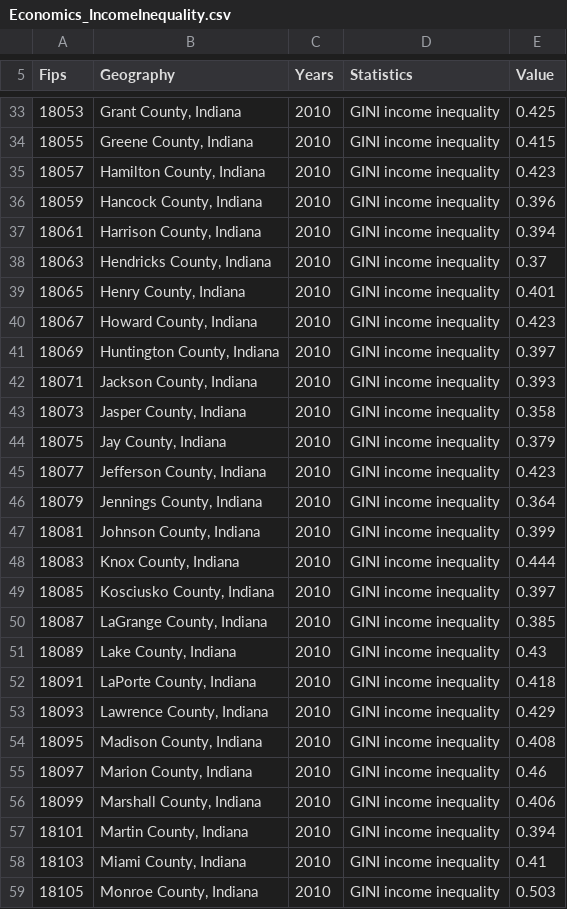
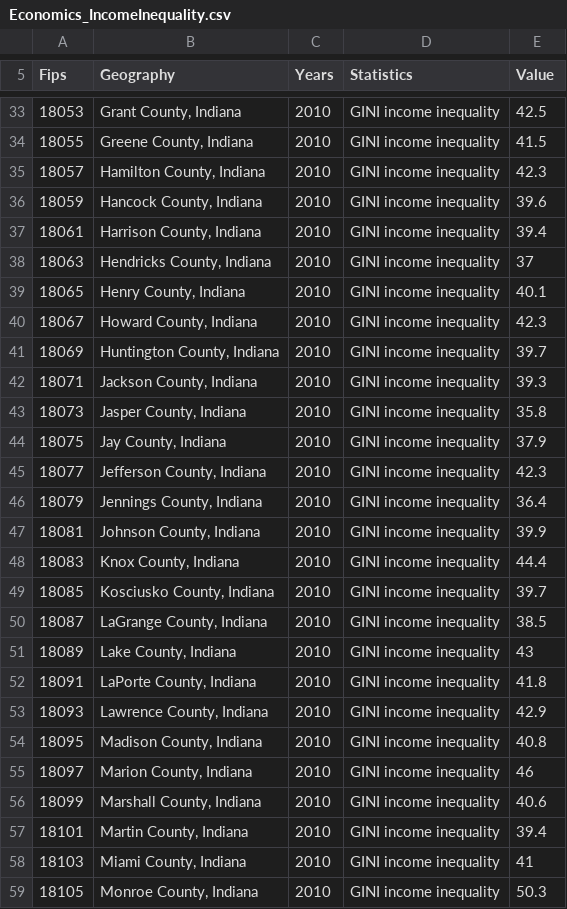
Before and after one commit to BallStateCBER/brownfields-updater, a CSV file: src/ImportFiles/Economics_IncomeInequality.csv, drawn as a sheet; only a part is shown, gaps mark what is left out; the diff covers the shown part only.

```diff
--- a/src/ImportFiles/Economics_IncomeInequality.csv
+++ b/src/ImportFiles/Economics_IncomeInequality.csv
@@ -33,27 +33,27 @@ Fips ,Geography,Years ,Statistics ,Value
-18053,"Grant County, Indiana",2010,GINI income inequality ,0.425
-18055,"Greene County, Indiana",2010,GINI income inequality ,0.415
-18057,"Hamilton County, Indiana",2010,GINI income inequality ,0.423
-18059,"Hancock County, Indiana",2010,GINI income inequality ,0.396
-18061,"Harrison County, Indiana",2010,GINI income inequality ,0.394
-18063,"Hendricks County, Indiana",2010,GINI income inequality ,0.37
-18065,"Henry County, Indiana",2010,GINI income inequality ,0.401
-18067,"Howard County, Indiana",2010,GINI income inequality ,0.423
-18069,"Huntington County, Indiana",2010,GINI income inequality ,0.397
-18071,"Jackson County, Indiana",2010,GINI income inequality ,0.393
-18073,"Jasper County, Indiana",2010,GINI income inequality ,0.358
-18075,"Jay County, Indiana",2010,GINI income inequality ,0.379
-18077,"Jefferson County, Indiana",2010,GINI income inequality ,0.423
-18079,"Jennings County, Indiana",2010,GINI income inequality ,0.364
-18081,"Johnson County, Indiana",2010,GINI income inequality ,0.399
-18083,"Knox County, Indiana",2010,GINI income inequality ,0.444
-18085,"Kosciusko County, Indiana",2010,GINI income inequality ,0.397
-18087,"LaGrange County, Indiana",2010,GINI income inequality ,0.385
-18089,"Lake County, Indiana",2010,GINI income inequality ,0.43
-18091,"LaPorte County, Indiana",2010,GINI income inequality ,0.418
-18093,"Lawrence County, Indiana",2010,GINI income inequality ,0.429
-18095,"Madison County, Indiana",2010,GINI income inequality ,0.408
-18097,"Marion County, Indiana",2010,GINI income inequality ,0.46
-18099,"Marshall County, Indiana",2010,GINI income inequality ,0.406
-18101,"Martin County, Indiana",2010,GINI income inequality ,0.394
-18103,"Miami County, Indiana",2010,GINI income inequality ,0.41
-18105,"Monroe County, Indiana",2010,GINI income inequality ,0.503
+18053,"Grant County, Indiana",2010,GINI income inequality ,42.5
+18055,"Greene County, Indiana",2010,GINI income inequality ,41.5
+18057,"Hamilton County, Indiana",2010,GINI income inequality ,42.3
+18059,"Hancock County, Indiana",2010,GINI income inequality ,39.6
+18061,"Harrison County, Indiana",2010,GINI income inequality ,39.4
+18063,"Hendricks County, Indiana",2010,GINI income inequality ,37
+18065,"Henry County, Indiana",2010,GINI income inequality ,40.1
+18067,"Howard County, Indiana",2010,GINI income inequality ,42.3
+18069,"Huntington County, Indiana",2010,GINI income inequality ,39.7
+18071,"Jackson County, Indiana",2010,GINI income inequality ,39.3
+18073,"Jasper County, Indiana",2010,GINI income inequality ,35.8
+18075,"Jay County, Indiana",2010,GINI income inequality ,37.9
+18077,"Jefferson County, Indiana",2010,GINI income inequality ,42.3
+18079,"Jennings County, Indiana",2010,GINI income inequality ,36.4
+18081,"Johnson County, Indiana",2010,GINI income inequality ,39.9
+18083,"Knox County, Indiana",2010,GINI income inequality ,44.4
+18085,"Kosciusko County, Indiana",2010,GINI income inequality ,39.7
+18087,"LaGrange County, Indiana",2010,GINI income inequality ,38.5
+18089,"Lake County, Indiana",2010,GINI income inequality ,43
+18091,"LaPorte County, Indiana",2010,GINI income inequality ,41.8
+18093,"Lawrence County, Indiana",2010,GINI income inequality ,42.9
+18095,"Madison County, Indiana",2010,GINI income inequality ,40.8
+18097,"Marion County, Indiana",2010,GINI income inequality ,46
+18099,"Marshall County, Indiana",2010,GINI income inequality ,40.6
+18101,"Martin County, Indiana",2010,GINI income inequality ,39.4
+18103,"Miami County, Indiana",2010,GINI income inequality ,41
+18105,"Monroe County, Indiana",2010,GINI income inequality ,50.3
```
Also changed, not shown: 66 edited cells elsewhere in this file.
